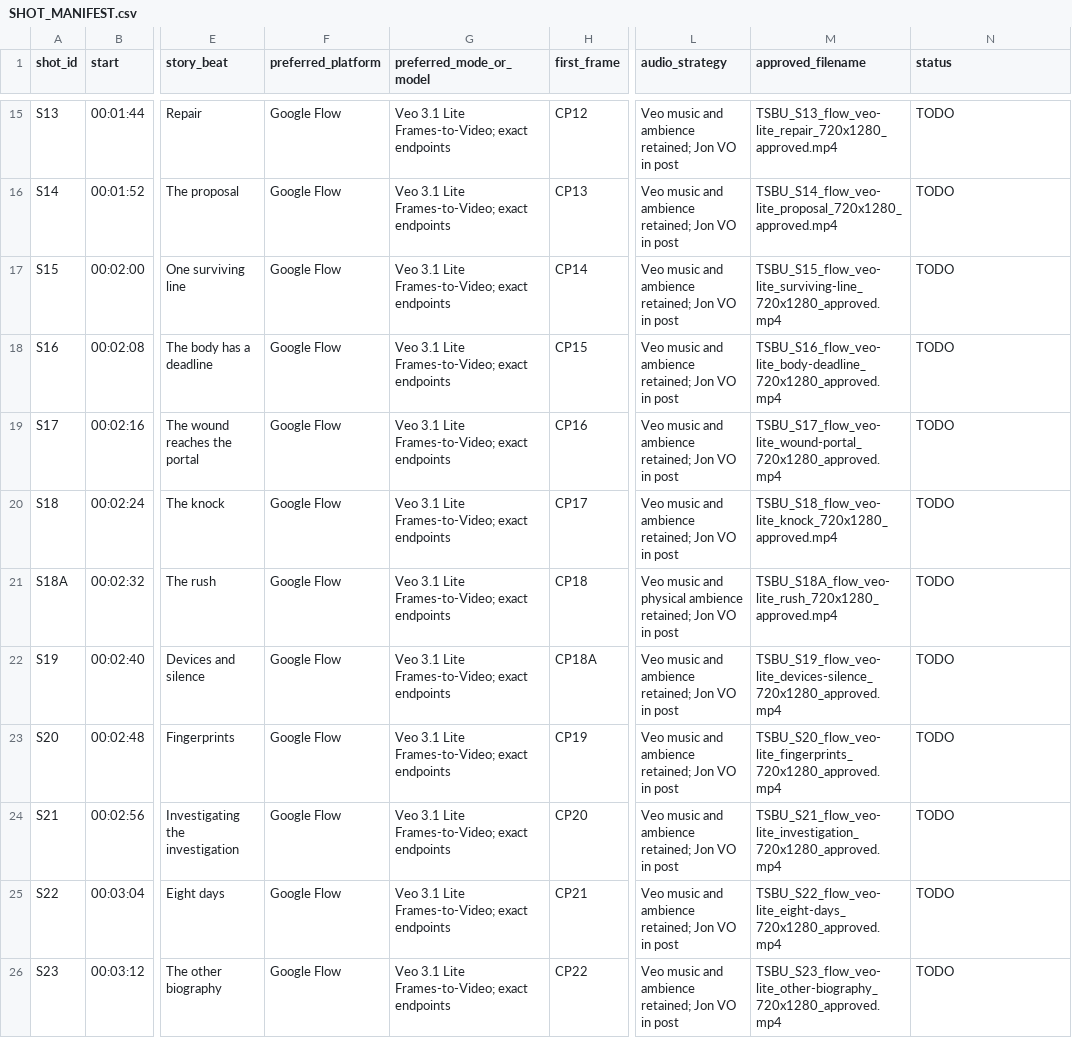
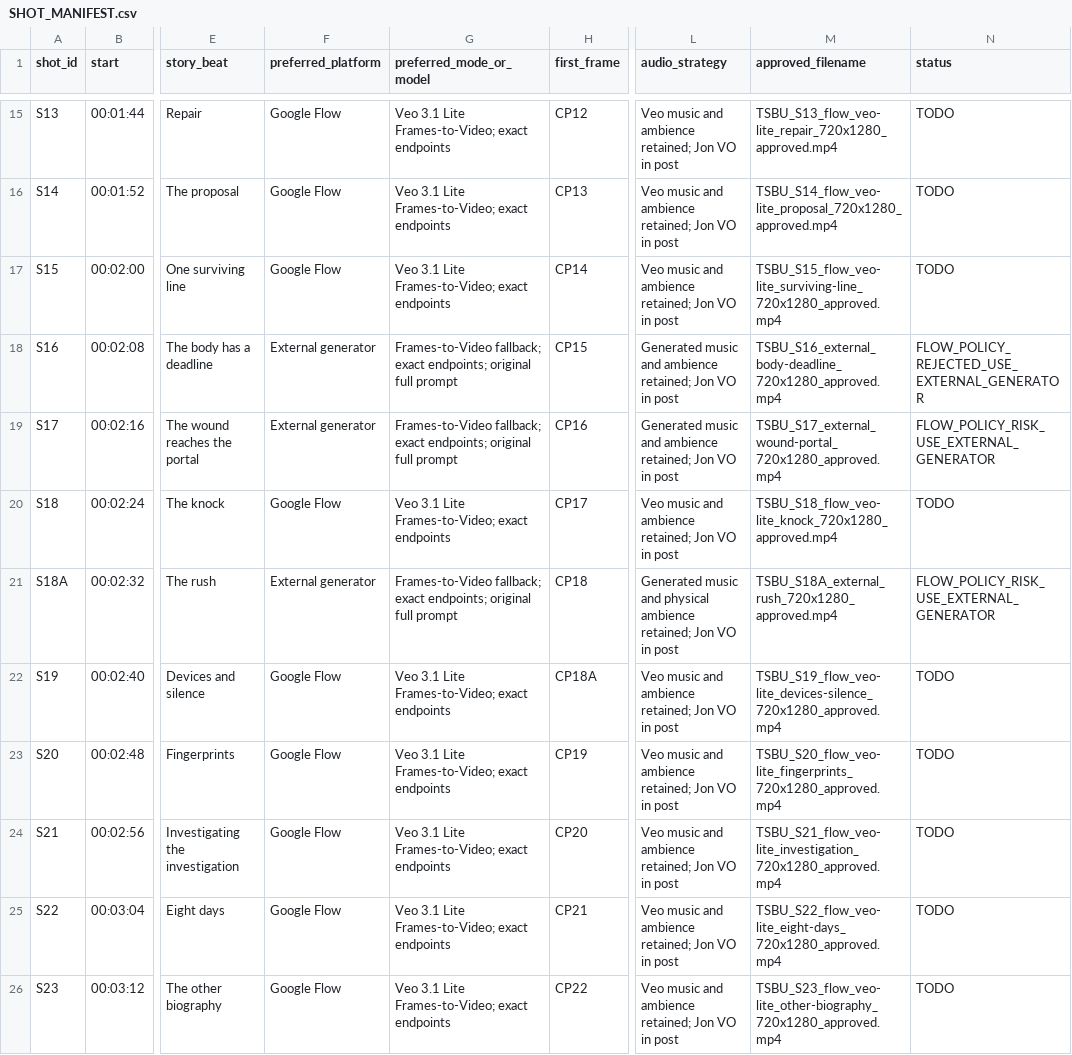
Before and after one commit to fssrepository/myscoutee-backend, a CSV file: guides/story/trilogy/02-the-system-between-us/production/tracking/SHOT_MANIFEST.csv, drawn as a sheet; only a part is shown, gaps mark what is left out; the diff names each change by its address in the sheet, - before the commit and + after, or states it on an @@ line.

Commit message:
prompt fix

```diff
--- a/guides/story/trilogy/02-the-system-between-us/production/tracking/SHOT_MANIFEST.csv
+++ b/guides/story/trilogy/02-the-system-between-us/production/tracking/SHOT_MANIFEST.csv
-F18:F19 (preferred_platform): Google Flow
+F18:F19 (preferred_platform): External generator
-G18:G19 (preferred_mode_or_model): Veo 3.1 Lite Frames-to-Video; exact endpoints
+G18:G19 (preferred_mode_or_model): Frames-to-Video fallback; exact endpoints; original full prompt
-L18:L19 (audio_strategy): Veo music and…
+L18:L19 (audio_strategy): Generated music and…
-M18 (approved_filename): TSBU_S16_flow_veo-lite_body-deadline_720x1280_approved.mp4
+M18 (approved_filename): TSBU_S16_external_body-deadline_720x1280_approved.mp4
-N18 (status): TODO
+N18 (status): FLOW_POLICY_REJECTED_USE_EXTERNAL_GENERATOR
-M19 (approved_filename): TSBU_S17_flow_veo-lite_wound-portal_720x1280_approved.mp4
+M19 (approved_filename): TSBU_S17_external_wound-portal_720x1280_approved.mp4
-N19 (status): TODO
+N19 (status): FLOW_POLICY_RISK_USE_EXTERNAL_GENERATOR
-F21 (preferred_platform): Google Flow
+F21 (preferred_platform): External generator
-G21 (preferred_mode_or_model): Veo 3.1 Lite Frames-to-Video; exact endpoints
+G21 (preferred_mode_or_model): Frames-to-Video fallback; exact endpoints; original full prompt
-L21 (audio_strategy): Veo music and…
+L21 (audio_strategy): Generated music and…
-M21 (approved_filename): TSBU_S18A_flow_veo-lite_rush_720x1280_approved.mp4
+M21 (approved_filename): TSBU_S18A_external_rush_720x1280_approved.mp4
-N21 (status): TODO
+N21 (status): FLOW_POLICY_RISK_USE_EXTERNAL_GENERATOR
```
Also changed, not shown: 24 other files.
